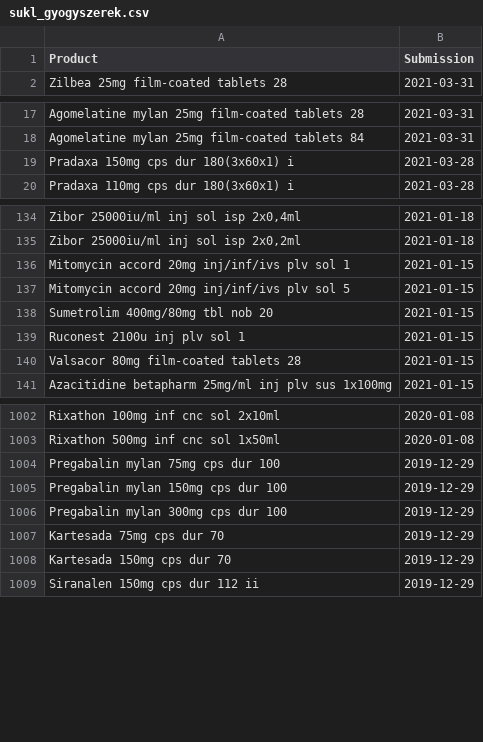
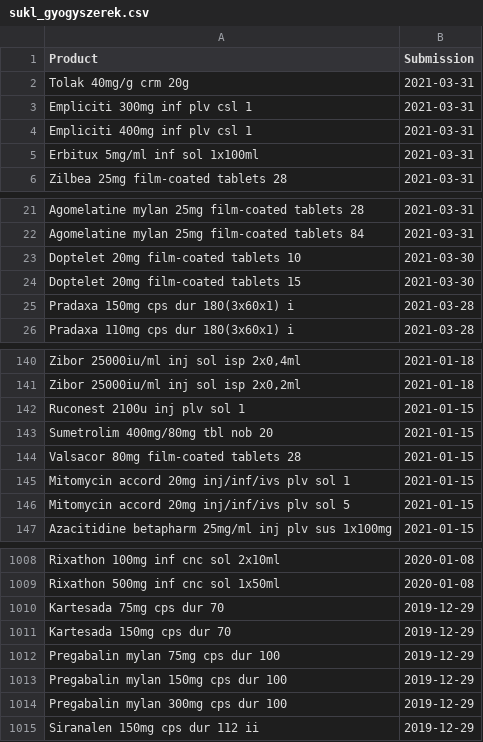
Before and after one commit to fairandaffordable/fairandaffordable.github.io, a CSV file: _data/sukl_gyogyszerek.csv, drawn as a sheet; only a part is shown, gaps mark what is left out.

Commit message:
site regular update

```diff
--- a/_data/sukl_gyogyszerek.csv
+++ b/_data/sukl_gyogyszerek.csv
@@ -1,2 +1,6 @@
 "Product","Submission"
+"Tolak 40mg/g crm 20g",2021-03-31
+"Empliciti 300mg inf plv csl 1",2021-03-31
+"Empliciti 400mg inf plv csl 1",2021-03-31
+"Erbitux 5mg/ml inf sol 1x100ml",2021-03-31
 "Zilbea 25mg film-coated tablets 28",2021-03-31
@@ -18,2 +22,4 @@
 "Agomelatine mylan 25mg film-coated tablets 84",2021-03-31
+"Doptelet 20mg film-coated tablets 10",2021-03-30
+"Doptelet 20mg film-coated tablets 15",2021-03-30
 "Pradaxa 150mg cps dur 180(3x60x1) i",2021-03-28
@@ -135,7 +141,7 @@
 "Zibor 25000iu/ml inj sol isp 2x0,2ml",2021-01-18
+"Ruconest 2100u inj plv sol 1",2021-01-15
+"Sumetrolim 400mg/80mg tbl nob 20",2021-01-15
+"Valsacor 80mg film-coated tablets 28",2021-01-15
 "Mitomycin accord 20mg inj/inf/ivs plv sol 1",2021-01-15
 "Mitomycin accord 20mg inj/inf/ivs plv sol 5",2021-01-15
-"Sumetrolim 400mg/80mg tbl nob 20",2021-01-15
-"Ruconest 2100u inj plv sol 1",2021-01-15
-"Valsacor 80mg film-coated tablets 28",2021-01-15
 "Azacitidine betapharm 25mg/ml inj plv sus 1x100mg",2021-01-15
@@ -1003,2 +1009,4 @@
 "Rixathon 500mg inf cnc sol 1x50ml",2020-01-08
+"Kartesada 75mg cps dur 70",2019-12-29
+"Kartesada 150mg cps dur 70",2019-12-29
 "Pregabalin mylan 75mg cps dur 100",2019-12-29
@@ -1006,4 +1014,2 @@
 "Pregabalin mylan 300mg cps dur 100",2019-12-29
-"Kartesada 75mg cps dur 70",2019-12-29
-"Kartesada 150mg cps dur 70",2019-12-29
 "Siranalen 150mg cps dur 112 ii",2019-12-29
```
